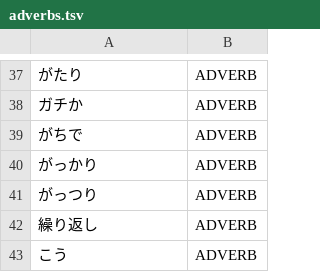
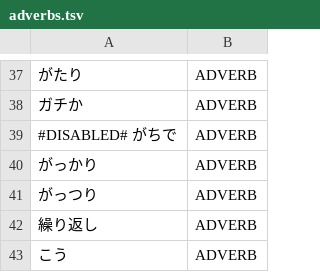
Before and after one commit to aitytech/suzume, a TSV file: data/core/adverbs.tsv, drawn as a sheet; only a part is shown, gaps mark what is left out.

Commit message:
feat(dict): reclassify tendency suffix and expand closed-class entries
Move がち onto the dedicated SuffixTendency helper and reclassify the L2 forms accordingly (がち as a NOUN reading, disabling the plain SUFFIX/がちで adverb rows now handled by grammar). Register the productive nominal suffixes 後/用 as search-boundary suffixes, the classical honorific あらせる/あらせ, the しれ renyokei, and switch 過ぎ/過ぎる to verb POS while keeping AuxExcessive. Add closed-class lexical units that must stay whole: formal noun 代わり, demonstrative collection あれこれ, interrogatives どなた/何かしら, and fixed adverbs いかほど/何しろ; drop the redundant 間もなく adjective entry now derived by rule.

```diff
--- a/data/core/adverbs.tsv
+++ b/data/core/adverbs.tsv
@@ -38,3 +38,3 @@
 ガチか	ADVERB
-がちで	ADVERB
+#DISABLED# がちで	ADVERB
 がっかり	ADVERB
```
Also changed, not shown: data/core/nouns.tsv, data/core/suffixes.tsv, 4 other files.
